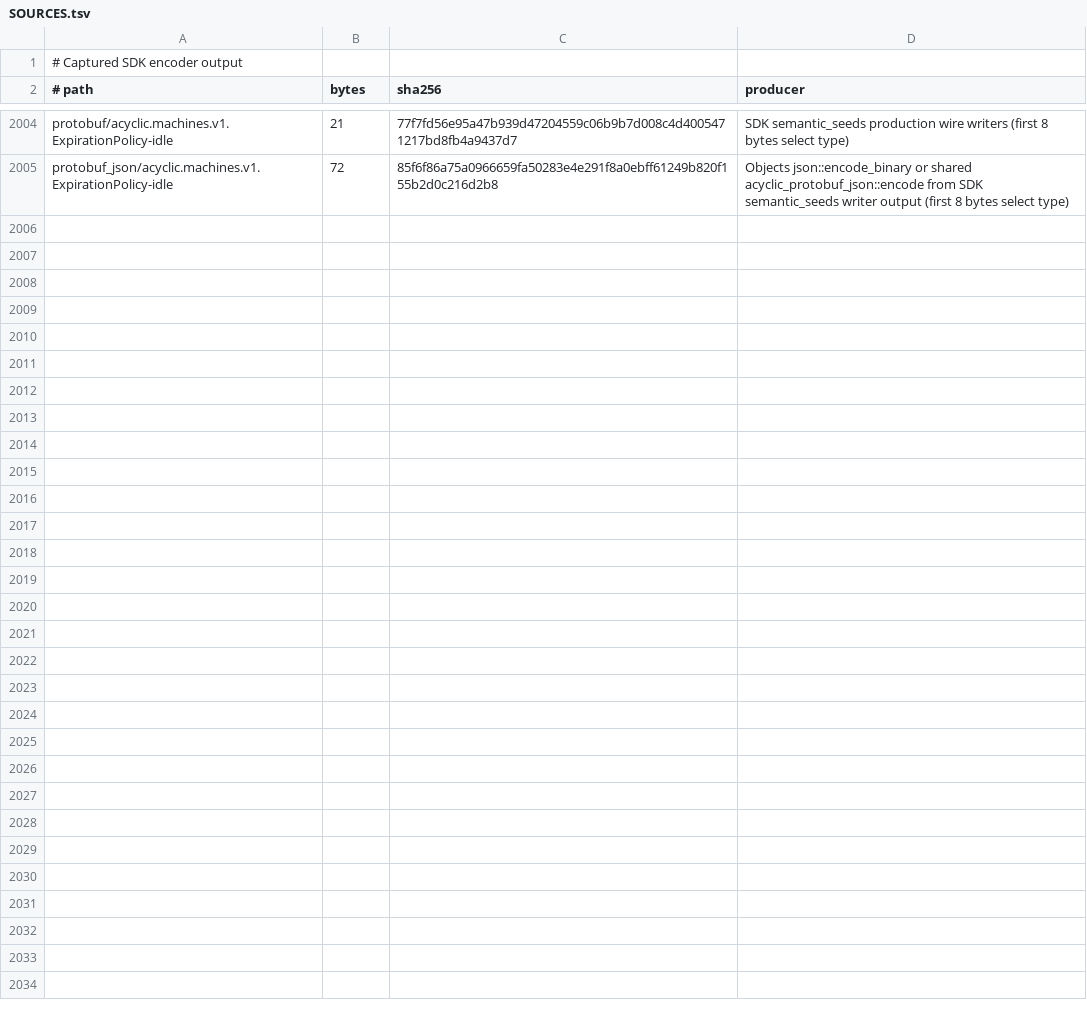
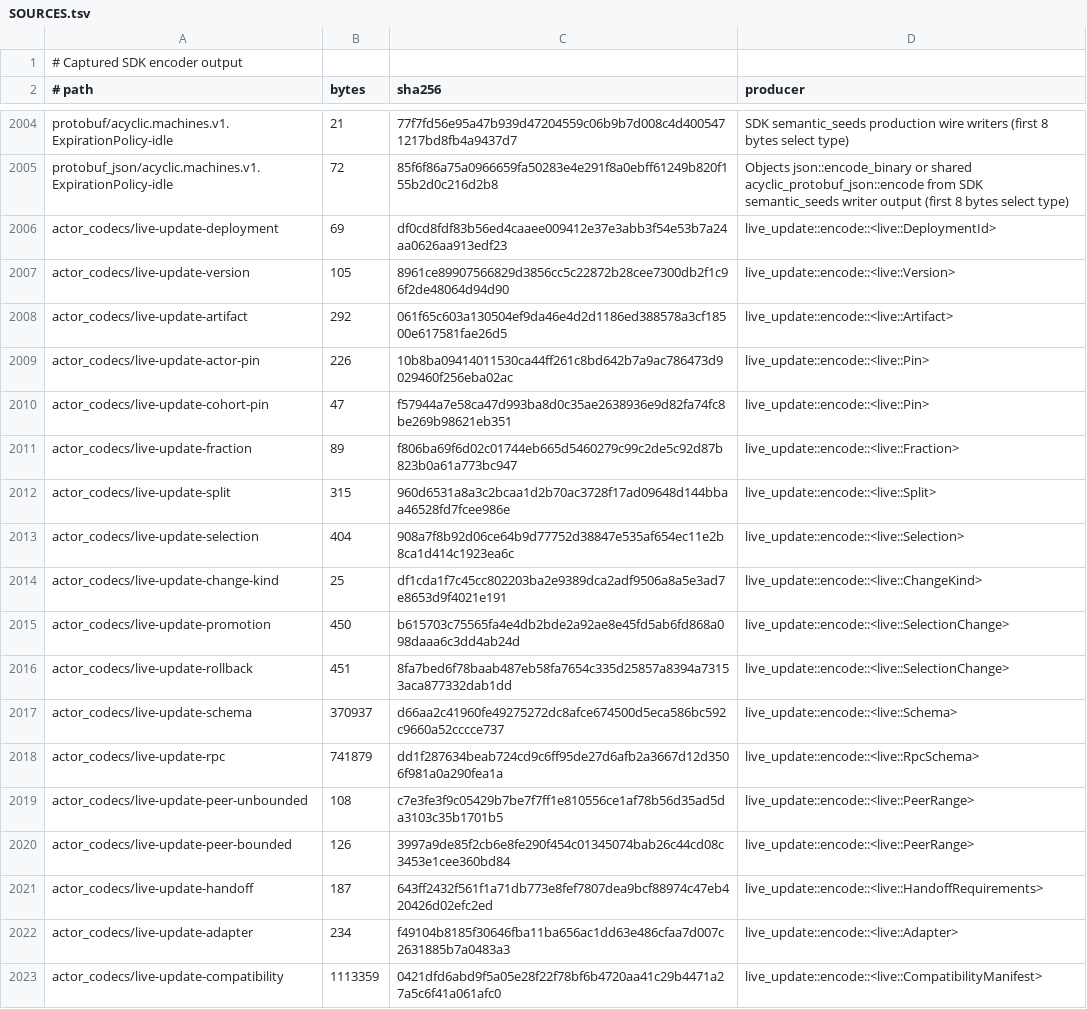
Before and after one commit to acyclic-labs/sdk, a TSV file: rust/codec-fuzz/corpus/SOURCES.tsv, drawn as a sheet; only a part is shown, gaps mark what is left out; the diff covers the shown part only.

```diff
--- a/rust/codec-fuzz/corpus/SOURCES.tsv
+++ b/rust/codec-fuzz/corpus/SOURCES.tsv
@@ -2005 +2005,19 @@ protobuf/acyclic.machines.v1.ExpirationPolicy-idle	21	77f7fd56e95a47b939d4720455
 protobuf_json/acyclic.machines.v1.ExpirationPolicy-idle	72	85f6f86a75a0966659fa50283e4e291f8a0ebff61249b820f155b2d0c216d2b8	Objects json::encode_binary or shared acyclic_protobuf_json::encode from SDK semantic_seeds writer output (first 8 bytes select type)
+actor_codecs/live-update-deployment	69	df0cd8fdf83b56ed4caaee009412e37e3abb3f54e53b7a24aa0626aa913edf23	live_update::encode::<live::DeploymentId>
+actor_codecs/live-update-version	105	8961ce89907566829d3856cc5c22872b28cee7300db2f1c96f2de48064d94d90	live_update::encode::<live::Version>
+actor_codecs/live-update-artifact	292	061f65c603a130504ef9da46e4d2d1186ed388578a3cf18500e617581fae26d5	live_update::encode::<live::Artifact>
+actor_codecs/live-update-actor-pin	226	10b8ba09414011530ca44ff261c8bd642b7a9ac786473d9029460f256eba02ac	live_update::encode::<live::Pin>
+actor_codecs/live-update-cohort-pin	47	f57944a7e58ca47d993ba8d0c35ae2638936e9d82fa74fc8be269b98621eb351	live_update::encode::<live::Pin>
+actor_codecs/live-update-fraction	89	f806ba69f6d02c01744eb665d5460279c99c2de5c92d87b823b0a61a773bc947	live_update::encode::<live::Fraction>
+actor_codecs/live-update-split	315	960d6531a8a3c2bcaa1d2b70ac3728f17ad09648d144bbaa46528fd7fcee986e	live_update::encode::<live::Split>
+actor_codecs/live-update-selection	404	908a7f8b92d06ce64b9d77752d38847e535af654ec11e2b8ca1d414c1923ea6c	live_update::encode::<live::Selection>
+actor_codecs/live-update-change-kind	25	df1cda1f7c45cc802203ba2e9389dca2adf9506a8a5e3ad7e8653d9f4021e191	live_update::encode::<live::ChangeKind>
+actor_codecs/live-update-promotion	450	b615703c75565fa4e4db2bde2a92ae8e45fd5ab6fd868a098daaa6c3dd4ab24d	live_update::encode::<live::SelectionChange>
+actor_codecs/live-update-rollback	451	8fa7bed6f78baab487eb58fa7654c335d25857a8394a73153aca877332dab1dd	live_update::encode::<live::SelectionChange>
+actor_codecs/live-update-schema	370937	d66aa2c41960fe49275272dc8afce674500d5eca586bc592c9660a52cccce737	live_update::encode::<live::Schema>
+actor_codecs/live-update-rpc	741879	dd1f287634beab724cd9c6ff95de27d6afb2a3667d12d3506f981a0a290fea1a	live_update::encode::<live::RpcSchema>
+actor_codecs/live-update-peer-unbounded	108	c7e3fe3f9c05429b7be7f7ff1e810556ce1af78b56d35ad5da3103c35b1701b5	live_update::encode::<live::PeerRange>
+actor_codecs/live-update-peer-bounded	126	3997a9de85f2cb6e8fe290f454c01345074bab26c44cd08c3453e1cee360bd84	live_update::encode::<live::PeerRange>
+actor_codecs/live-update-handoff	187	643ff2432f561f1a71db773e8fef7807dea9bcf88974c47eb420426d02efc2ed	live_update::encode::<live::HandoffRequirements>
+actor_codecs/live-update-adapter	234	f49104b8185f30646fba11ba656ac1dd63e486cfaa7d007c2631885b7a0483a3	live_update::encode::<live::Adapter>
+actor_codecs/live-update-compatibility	1113359	0421dfd6abd9f5a05e28f22f78bf6b4720aa41c29b4471a27a5c6f41a061afc0	live_update::encode::<live::CompatibilityManifest>
```
Also changed, not shown: 16 added rows elsewhere in this file, 41 other files.
